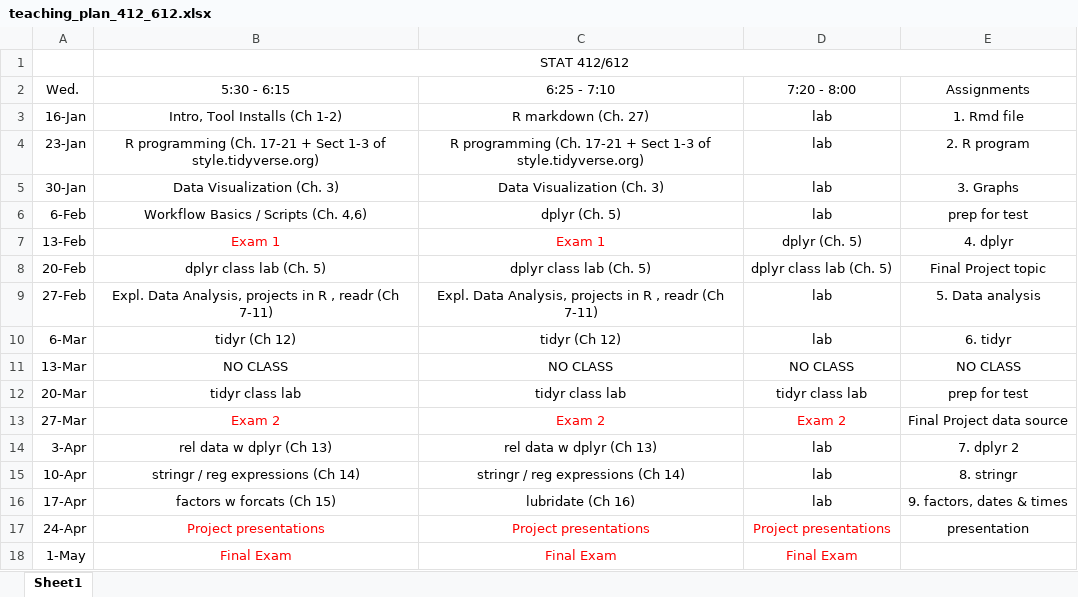
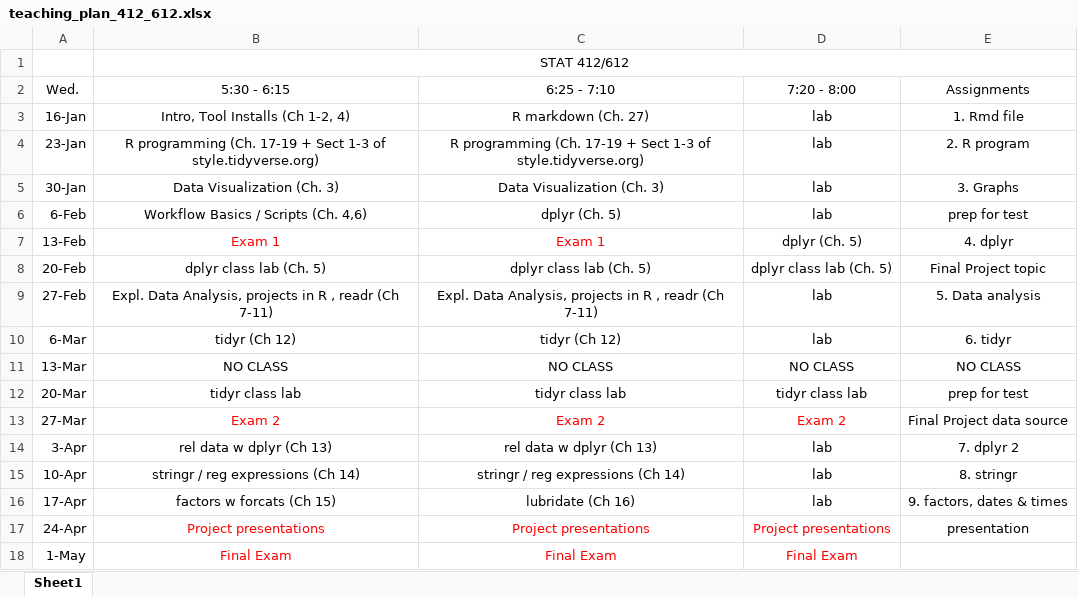
Before and after one commit to dcgerard/stat_412_612, an Excel workbook: admin/teaching_plan_412_612.xlsx, sheet Sheet1, drawn as a sheet; values as stored, in another font and other column widths than the file's, no borders; the diff names each change by its address in the sheet, - before the commit and + after, or states it on an @@ line.

```diff
--- a/admin/teaching_plan_412_612.xlsx (sheet Sheet1)
+++ b/admin/teaching_plan_412_612.xlsx (sheet Sheet1)
-B3 (5:30 - 6:15): Intro, Tool Installs (Ch 1-2)
+B3 (5:30 - 6:15): Intro, Tool Installs (Ch 1-2, 4)
-B4 (5:30 - 6:15): …programming (Ch. 17-21 + Sect…
+B4 (5:30 - 6:15): …programming (Ch. 17-19 + Sect…
-C4 (6:25 - 7:10): …programming (Ch. 17-21 + Sect…
+C4 (6:25 - 7:10): …programming (Ch. 17-19 + Sect…
```
Also changed, not shown: 13 other files.
